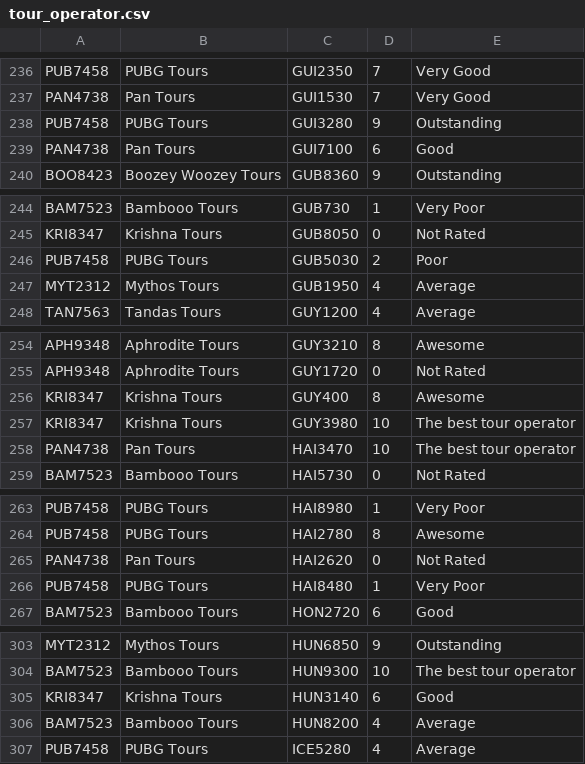
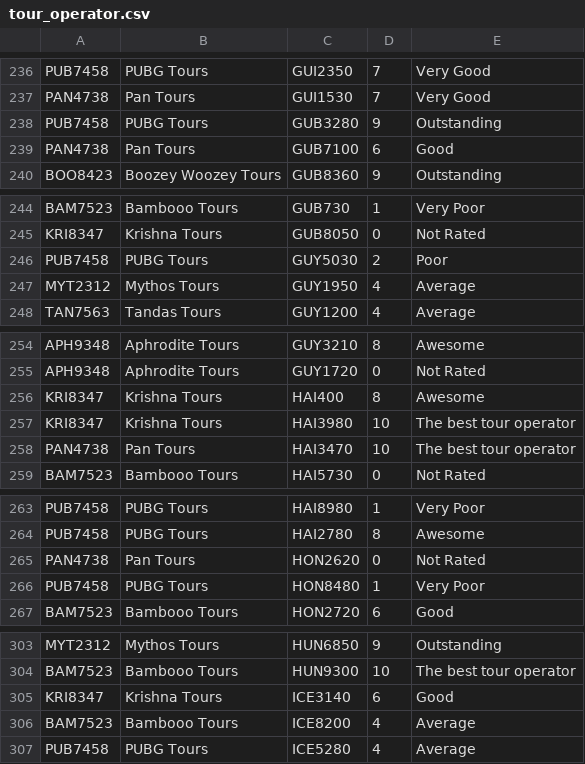
Before and after one commit to hrishikeshSuresh/TourismDataGen, a CSV file: Tour Operator/tour_operator.csv, drawn as a sheet; only a part is shown, gaps mark what is left out; the diff covers the shown part only.

```diff
--- a/Tour Operator/tour_operator.csv
+++ b/Tour Operator/tour_operator.csv
@@ -237,4 +237,4 @@ PUB7458,PUBG Tours,GUI2350,7,Very Good
 PAN4738,Pan Tours,GUI1530,7,Very Good
-PUB7458,PUBG Tours,GUI3280,9,Outstanding
-PAN4738,Pan Tours,GUI7100,6,Good
+PUB7458,PUBG Tours,GUB3280,9,Outstanding
+PAN4738,Pan Tours,GUB7100,6,Good
 BOO8423,Boozey Woozey Tours,GUB8360,9,Outstanding
@@ -245,4 +245,4 @@ BAM7523,Bambooo Tours,GUB730,1,Very Poor
 KRI8347,Krishna Tours,GUB8050,0,Not Rated
-PUB7458,PUBG Tours,GUB5030,2,Poor
-MYT2312,Mythos Tours,GUB1950,4,Average
+PUB7458,PUBG Tours,GUY5030,2,Poor
+MYT2312,Mythos Tours,GUY1950,4,Average
 TAN7563,Tandas Tours,GUY1200,4,Average
@@ -255,4 +255,4 @@ APH9348,Aphrodite Tours,GUY3210,8,Awesome
 APH9348,Aphrodite Tours,GUY1720,0,Not Rated
-KRI8347,Krishna Tours,GUY400,8,Awesome
-KRI8347,Krishna Tours,GUY3980,10,The best tour operator
+KRI8347,Krishna Tours,HAI400,8,Awesome
+KRI8347,Krishna Tours,HAI3980,10,The best tour operator
 PAN4738,Pan Tours,HAI3470,10,The best tour operator
@@ -264,4 +264,4 @@ PUB7458,PUBG Tours,HAI8980,1,Very Poor
 PUB7458,PUBG Tours,HAI2780,8,Awesome
-PAN4738,Pan Tours,HAI2620,0,Not Rated
-PUB7458,PUBG Tours,HAI8480,1,Very Poor
+PAN4738,Pan Tours,HON2620,0,Not Rated
+PUB7458,PUBG Tours,HON8480,1,Very Poor
 BAM7523,Bambooo Tours,HON2720,6,Good
@@ -304,4 +304,4 @@ MYT2312,Mythos Tours,HUN6850,9,Outstanding
 BAM7523,Bambooo Tours,HUN9300,10,The best tour operator
-KRI8347,Krishna Tours,HUN3140,6,Good
-BAM7523,Bambooo Tours,HUN8200,4,Average
+KRI8347,Krishna Tours,ICE3140,6,Good
+BAM7523,Bambooo Tours,ICE8200,4,Average
 PUB7458,PUBG Tours,ICE5280,4,Average
```
Also changed, not shown: 2 removed rows and 18 edited cells elsewhere in this file, Accomodation/country_city.csv, Bus/bus.csv, 46 other files.
